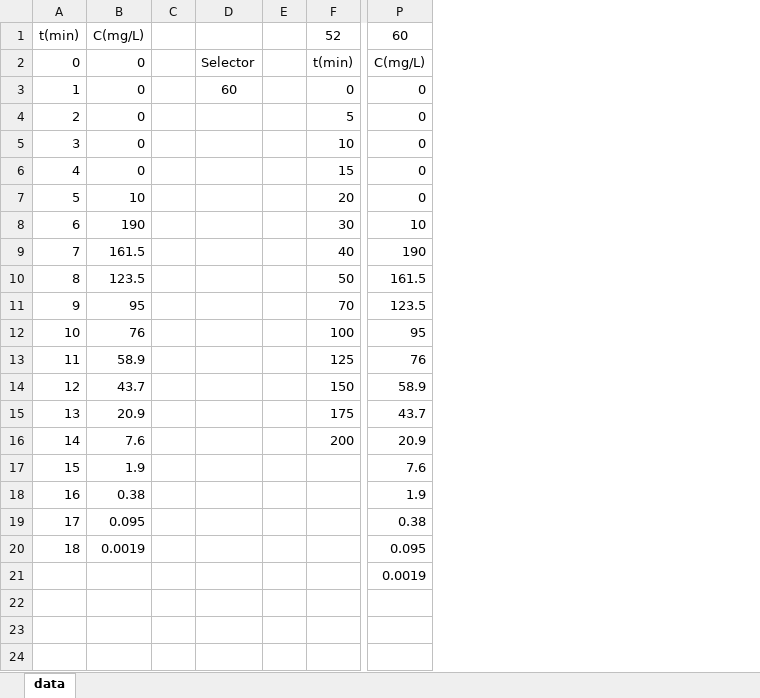
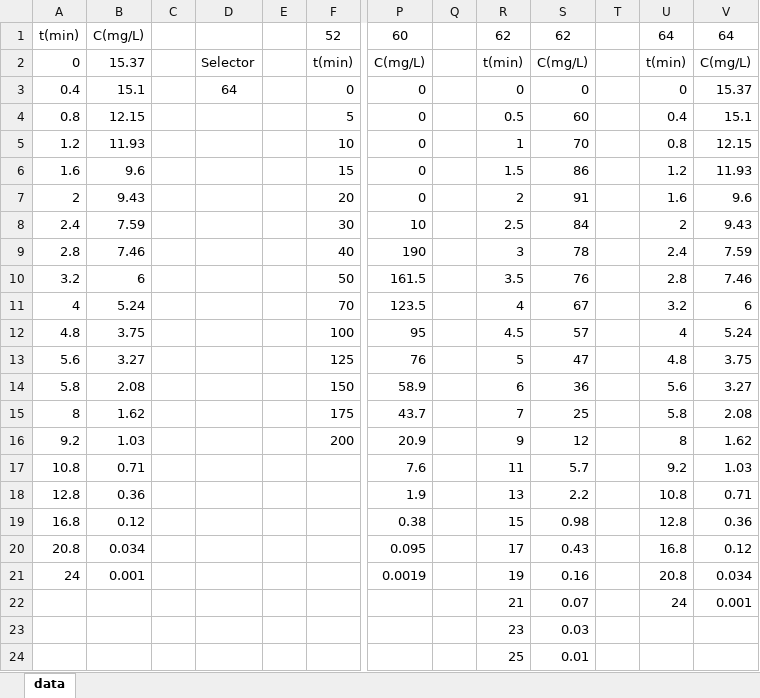
Before and after one commit to JavierBerenguer/Trabajo-Final-de-Grado, an Excel workbook: Datos Problemas no ideales.xlsx, sheet data, drawn as a sheet; only a part is shown, gaps mark what is left out; values as stored, in another font and other column widths than the file's, no borders; removed rows and columns are numbered as before the commit, all else as after; rows hold the shown columns only; the diff names each change by its address in the sheet, - before the commit and + after, or states it on an @@ line.

```diff
--- a/Datos Problemas no ideales.xlsx (sheet data)
+++ b/Datos Problemas no ideales.xlsx (sheet data)
-column B, rows 1-20: C(mg/L) | 0 | 0 | 0 | 0 | 0 | 10 | 190 | 161.5 | 123.5 | 95 | 76 | 58.9 | 43.7 | 20.9 | 7.6 | 1.9 | 0.38 | 0.095 | 0.0019
+column B, rows 1-21: C(mg/L) | 15.37 | 15.1 | 12.15 | 11.93 | 9.6 | 9.43 | 7.59 | 7.46 | 6 | 5.24 | 3.75 | 3.27 | 2.08 | 1.62 | 1.03 | 0.71 | 0.36 | 0.12 | 0.034 | 0.001
+column Q, empty
+column R, rows 1-21: 62 | t(min) | 0 | 0.5 | 1 | 1.5 | 2 | 2.5 | 3 | 3.5 | 4 | 4.5 | 5 | 6 | 7 | 9 | 11 | 13 | 15 | 17 | 19
+column S, rows 1-21: 62 | C(mg/L) | 0 | 60 | 70 | 86 | 91 | 84 | 78 | 76 | 67 | 57 | 47 | 36 | 25 | 12 | 5.7 | 2.2 | 0.98 | 0.43 | 0.16
+column T, empty
+column U, rows 1-21: 64 | t(min) | 0 | 0.4 | 0.8 | 1.2 | 1.6 | 2 | 2.4 | 2.8 | 3.2 | 4 | 4.8 | 5.6 | 5.8 | 8 | 9.2 | 10.8 | 12.8 | 16.8 | 20.8
+column V, rows 1-21: 64 | C(mg/L) | 15.37 | 15.1 | 12.15 | 11.93 | 9.6 | 9.43 | 7.59 | 7.46 | 6 | 5.24 | 3.75 | 3.27 | 2.08 | 1.62 | 1.03 | 0.71 | 0.36 | 0.12 | 0.034
-A3: 1
+A3: 0.4
-D3: 60
+D3: 64
-A4: 2
+A4: 0.8
-A5: 3
+A5: 1.2
-A6: 4
+A6: 1.6
-A7: 5
+A7: 2
-A8: 6
+A8: 2.4
-A9: 7
+A9: 2.8
-A10: 8
+A10: 3.2
-A11: 9
+A11: 4
-A12: 10
+A12: 4.8
-A13: 11
+A13: 5.6
-A14: 12
+A14: 5.8
-A15: 13
+A15: 8
-A16: 14
+A16: 9.2
-A17: 15
+A17: 10.8
-A18: 16
+A18: 12.8
-A19: 17
+A19: 16.8
-A20: 18
+A20: 20.8
-A21: (empty)
+A21: 24
+row 22:  |  |  |  |  |  |  |  | 21 | 0.07 |  | 24 | 0.001
+row 23:  |  |  |  |  |  |  |  | 23 | 0.03
+row 24:  |  |  |  |  |  |  |  | 25 | 0.01
```
Also changed, not shown: 7 other files.
